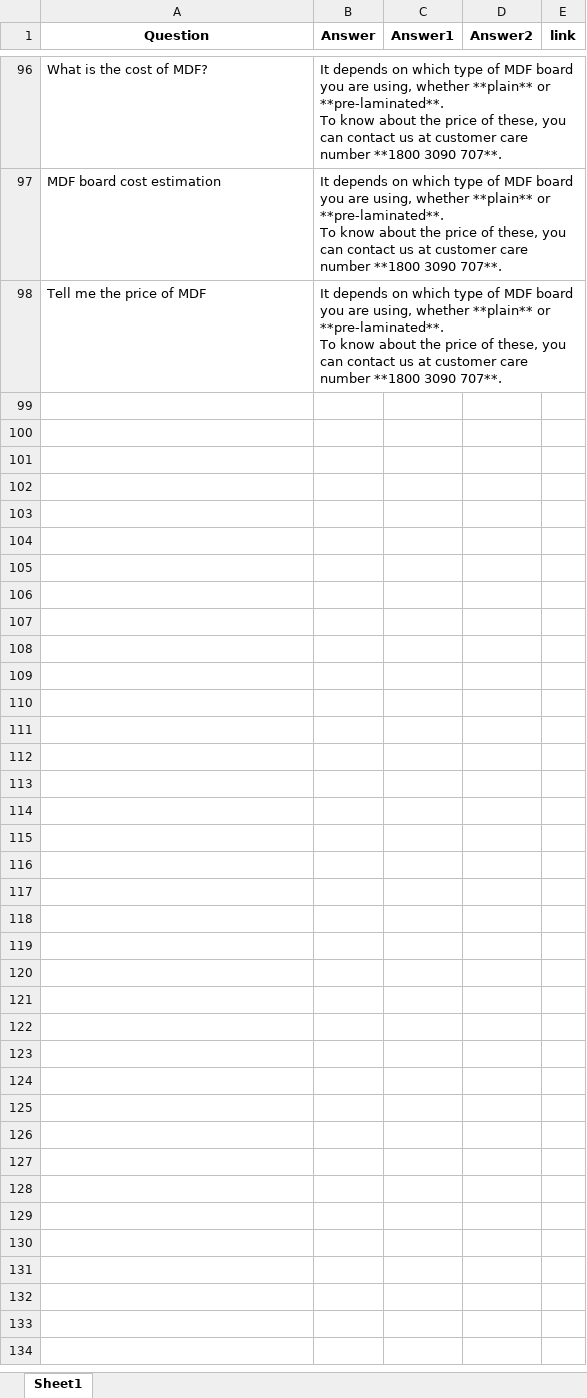
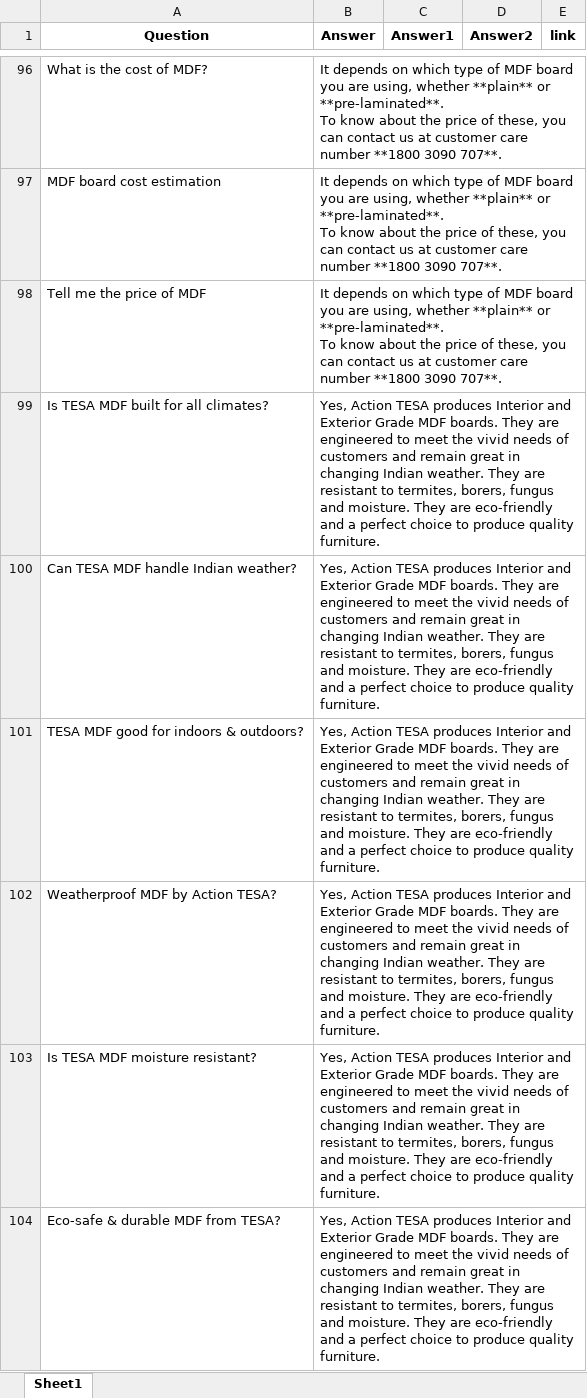
Before and after one commit to aman11thakral/NLP-based-chatbot, an Excel workbook: attached_assets/MDF_Details.xlsx, sheet Sheet1, drawn as a sheet; only a part is shown, gaps mark what is left out; values as stored, in another font and other column widths than the file's, no borders; the diff covers the shown part only; the diff names each change by its address in the sheet, - before the commit and + after, or states it on an @@ line.

```diff
--- a/attached_assets/MDF_Details.xlsx (sheet Sheet1)
+++ b/attached_assets/MDF_Details.xlsx (sheet Sheet1)
+row 99: Is TESA MDF built for all climates? | Yes, Action TESA produces Interior and Exterior Grade MDF boards. They are engineered to meet the vivid needs of customers and remain great in changing Indian weather. They are resistant to termites, borers, fungus and moisture. They are eco-friendly and a perfect choice to produce quality furniture.
+row 100: Can TESA MDF handle Indian weather? | Yes, Action TESA produces Interior and Exterior Grade MDF boards. They are engineered to meet the vivid needs of customers and remain great in changing Indian weather. They are resistant to termites, borers, fungus and moisture. They are eco-friendly and a perfect choice to produce quality furniture.
+row 101: TESA MDF good for indoors & outdoors? | Yes, Action TESA produces Interior and Exterior Grade MDF boards. They are engineered to meet the vivid needs of customers and remain great in changing Indian weather. They are resistant to termites, borers, fungus and moisture. They are eco-friendly and a perfect choice to produce quality furniture.
+row 102: Weatherproof MDF by Action TESA? | Yes, Action TESA produces Interior and Exterior Grade MDF boards. They are engineered to meet the vivid needs of customers and remain great in changing Indian weather. They are resistant to termites, borers, fungus and moisture. They are eco-friendly and a perfect choice to produce quality furniture.
+row 103: Is TESA MDF moisture resistant? | Yes, Action TESA produces Interior and Exterior Grade MDF boards. They are engineered to meet the vivid needs of customers and remain great in changing Indian weather. They are resistant to termites, borers, fungus and moisture. They are eco-friendly and a perfect choice to produce quality furniture.
+row 104: Eco-safe & durable MDF from TESA? | Yes, Action TESA produces Interior and Exterior Grade MDF boards. They are engineered to meet the vivid needs of customers and remain great in changing Indian weather. They are resistant to termites, borers, fungus and moisture. They are eco-friendly and a perfect choice to produce quality furniture.
```
Also changed, not shown: 6 added rows elsewhere in this sheet, 21 other files.
